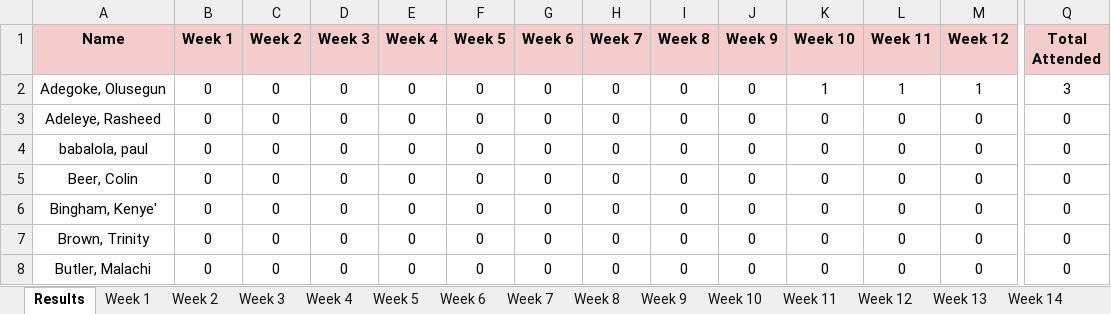
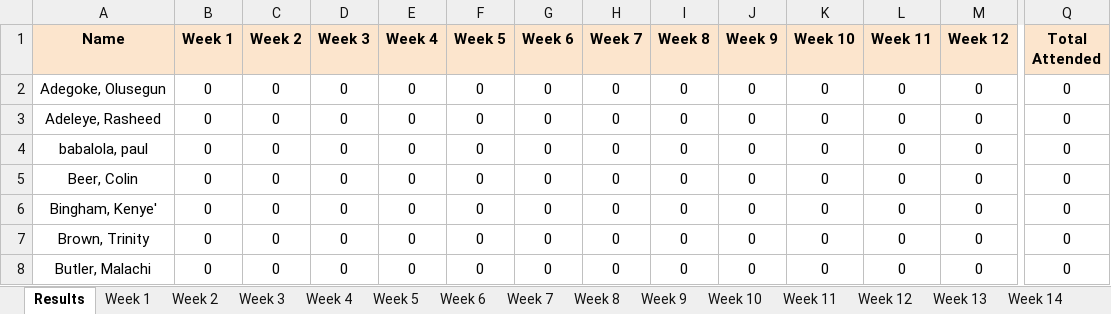
Before and after one commit to MalachiButler04/PyTendance, an Excel workbook: Attendance Tabloid.xlsx, sheet Results, drawn as a sheet; only a part is shown, gaps mark what is left out; values as stored, in another font and other column widths than the file's, no borders; conditional formats not drawn; the diff covers the shown part only; the diff names each change by its address in the sheet, - before the commit and + after, or states it on an @@ line.

```diff
--- a/Attendance Tabloid.xlsx (sheet Results)
+++ b/Attendance Tabloid.xlsx (sheet Results)
-A1:Q1 fill: #F4CCCC
+A1:Q1 fill: #FCE5CD
-K2 (Week 10): 1
+K2 (Week 10): 0
-L2 (Week 11): 1
+L2 (Week 11): 0
-M2 (Week 12): 1
+M2 (Week 12): 0
-Q2 (Total Attended): 3
+Q2 (Total Attended): 0
```
Also changed, not shown: cell formats elsewhere in this sheet, sheet Week 10, sheet Week 11, sheet Week 12, sheet Total Labs Attended, sheet Week 1, sheet Week 2, 10 more sheets, other sheet tabs, 3 other files.
